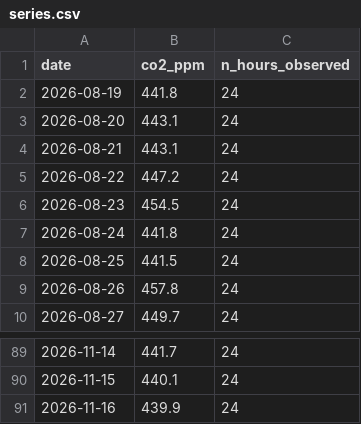
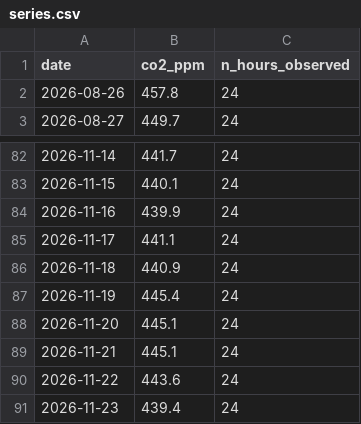
Before and after one commit to Paul72-hub/td-time-series, a CSV file: data/series.csv, drawn as a sheet; only a part is shown, gaps mark what is left out; removed rows and columns are numbered as before the commit, all else as after; the diff names each change by its address in the sheet, - before the commit and + after, or states it on an @@ line.

```diff
--- a/data/series.csv
+++ b/data/series.csv
-row 2: 2026-08-19 | 441.8 | 24
-row 3: 2026-08-20 | 443.1 | 24
-row 4: 2026-08-21 | 443.1 | 24
-row 5: 2026-08-22 | 447.2 | 24
-row 6: 2026-08-23 | 454.5 | 24
-row 7: 2026-08-24 | 441.8 | 24
-row 8: 2026-08-25 | 441.5 | 24
+row 85: 2026-11-17 | 441.1 | 24
+row 86: 2026-11-18 | 440.9 | 24
+row 87: 2026-11-19 | 445.4 | 24
+row 88: 2026-11-20 | 445.1 | 24
+row 89: 2026-11-21 | 445.1 | 24
+row 90: 2026-11-22 | 443.6 | 24
+row 91: 2026-11-23 | 439.4 | 24
```
Also changed, not shown: 1 other file.
